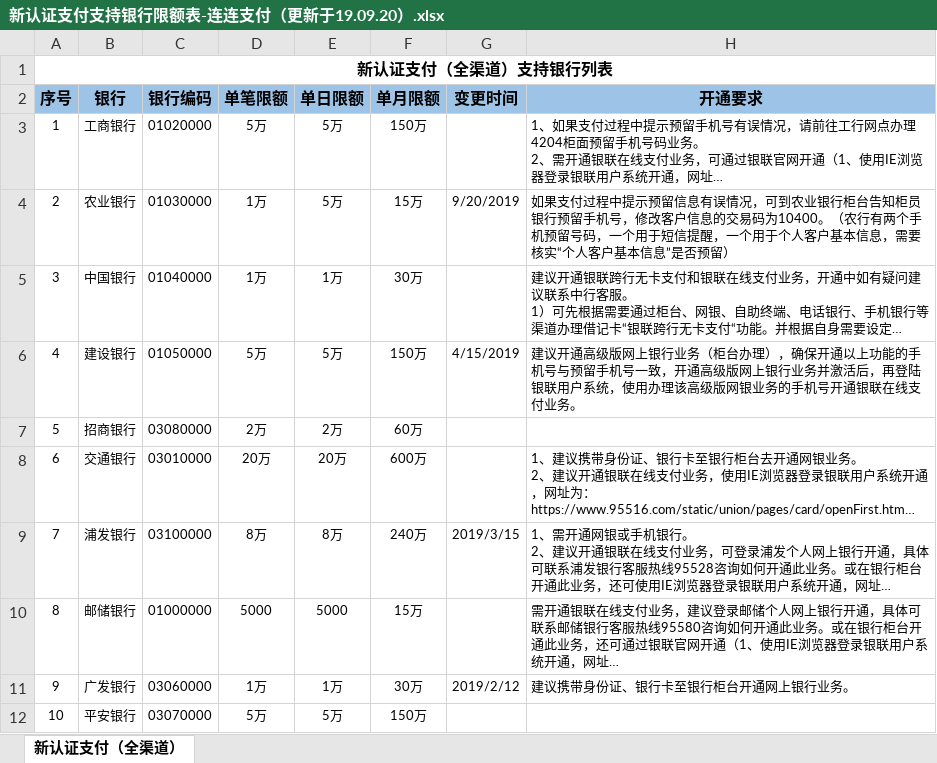
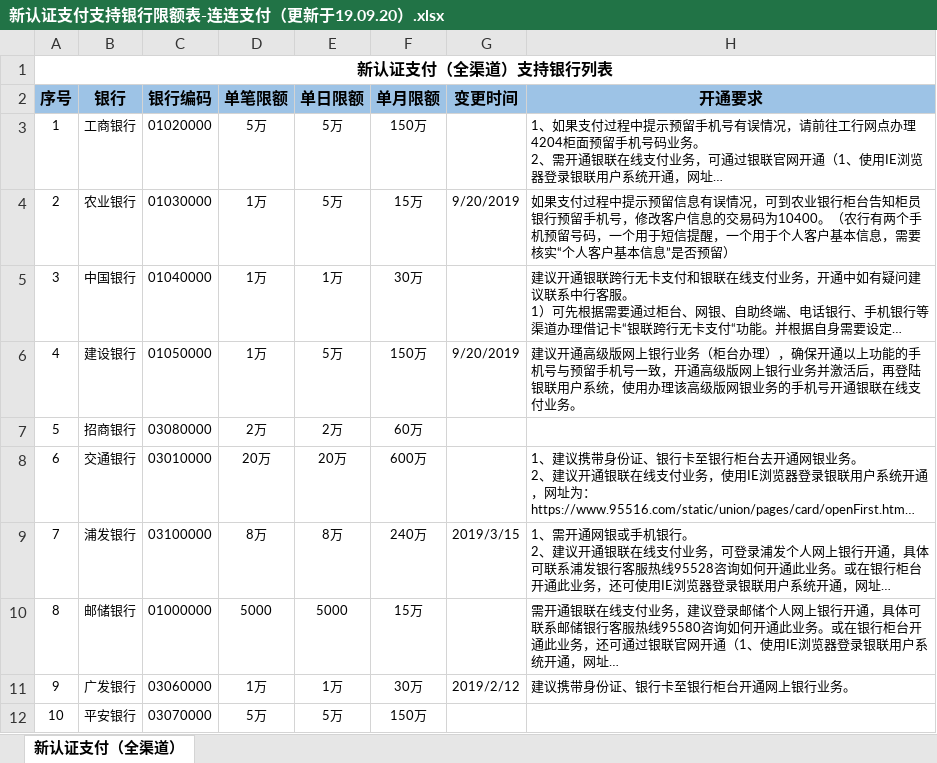
Before and after one commit to LianLianPay/Resources, an Excel workbook: 收款类产品支持银行及限额表/认证收款/新认证支付支持银行限额表-连连支付（更新于19.09.20）.xlsx, sheet 新认证支付（全渠道）, drawn as a sheet; only a part is shown; long unchanged cells end in …; values as stored, in another font and other column widths than the file's, no borders; the diff names each change by its address in the sheet, - before the commit and + after, or states it on an @@ line.

Commit message:
Add files via upload

```diff
--- a/收款类产品支持银行及限额表/认证收款/新认证支付支持银行限额表-连连支付（更新于19.09.20）.xlsx (sheet 新认证支付（全渠道）)
+++ b/收款类产品支持银行及限额表/认证收款/新认证支付支持银行限额表-连连支付（更新于19.09.20）.xlsx (sheet 新认证支付（全渠道）)
-D6 (单笔限额): 5万
+D6 (单笔限额): 1万
-G6 (变更时间): 4/15/2019
+G6 (变更时间): 9/20/2019
```
